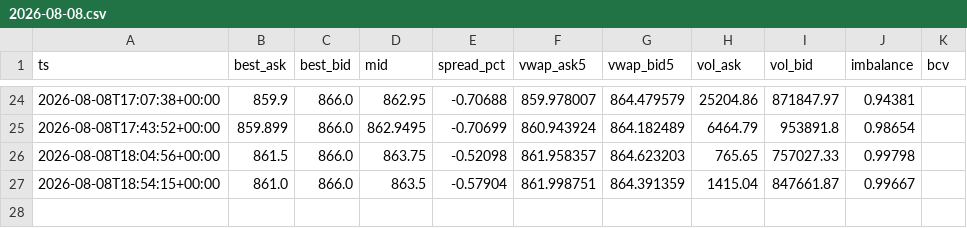
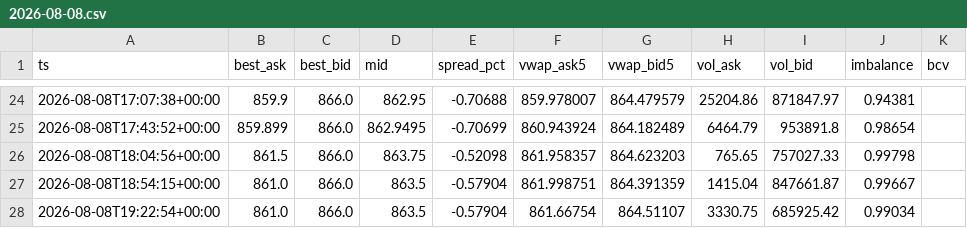
Before and after one commit to fnatic024/p2p-prediction, a CSV file: data/2026-08-08.csv, drawn as a sheet; only a part is shown, gaps mark what is left out; the diff names each change by its address in the sheet, - before the commit and + after, or states it on an @@ line.

```diff
--- a/data/2026-08-08.csv
+++ b/data/2026-08-08.csv
+row 28: 2026-08-08T19:22:54+00:00 | 861.0 | 866.0 | 863.5 | -0.57904 | 861.66754 | 864.51107 | 3330.75 | 685925.42 | 0.99034
```
Also changed, not shown: 1 other file.
